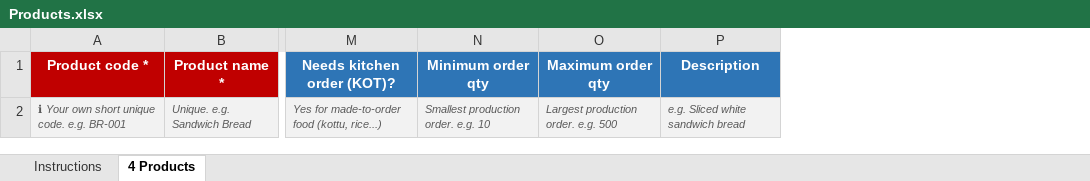
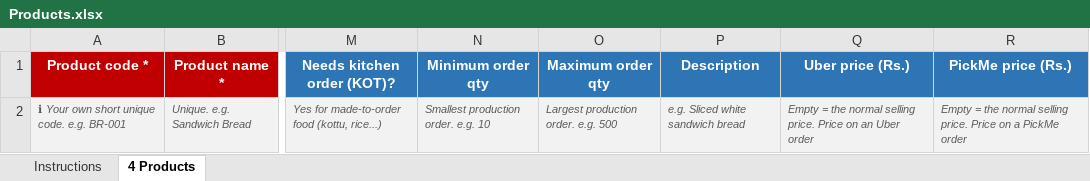
Before and after one commit to Pasindu9225/Bakery-Outlet-Management-System-system4-frontend, an Excel workbook: public/templates/Products.xlsx, sheet 4 Products, drawn as a sheet; only a part is shown, gaps mark what is left out; values as stored, in another font and other column widths than the file's, no borders; the diff names each change by its address in the sheet, - before the commit and + after, or states it on an @@ line.

```diff
--- a/public/templates/Products.xlsx (sheet 4 Products)
+++ b/public/templates/Products.xlsx (sheet 4 Products)
+column Q (Uber price (Rs.)), row 2: Empty = the normal selling price. Price on an Uber order
+column R (PickMe price (Rs.)), row 2: Empty = the normal selling price. Price on a PickMe order
```
Also changed, not shown: 6 other files.
